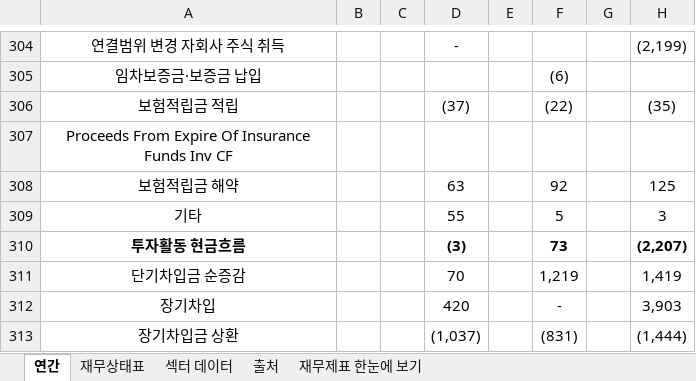
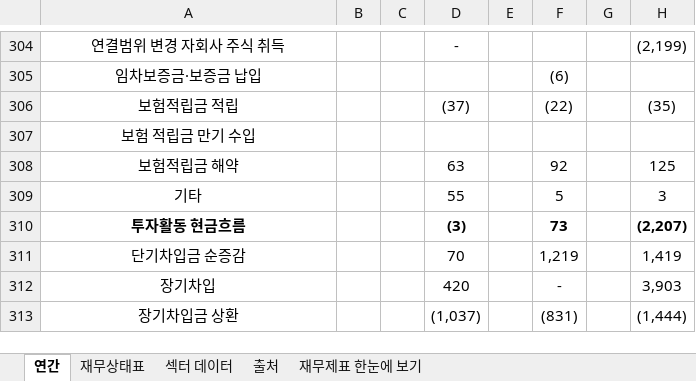
Before and after one commit to minwook1011/earnings-screener, an Excel workbook: docs/data/jp/xlsx/3173.xlsx, sheet 연간, drawn as a sheet; only a part is shown, gaps mark what is left out; values as stored, in another font and other column widths than the file's, no borders; the diff names each change by its address in the sheet, - before the commit and + after, or states it on an @@ line.

```diff
--- a/docs/data/jp/xlsx/3173.xlsx (sheet 연간)
+++ b/docs/data/jp/xlsx/3173.xlsx (sheet 연간)
-A307: Proceeds From Expire Of Insurance Funds Inv CF
+A307: 보험 적립금 만기 수입
```
Also changed, not shown: 2 other files.
